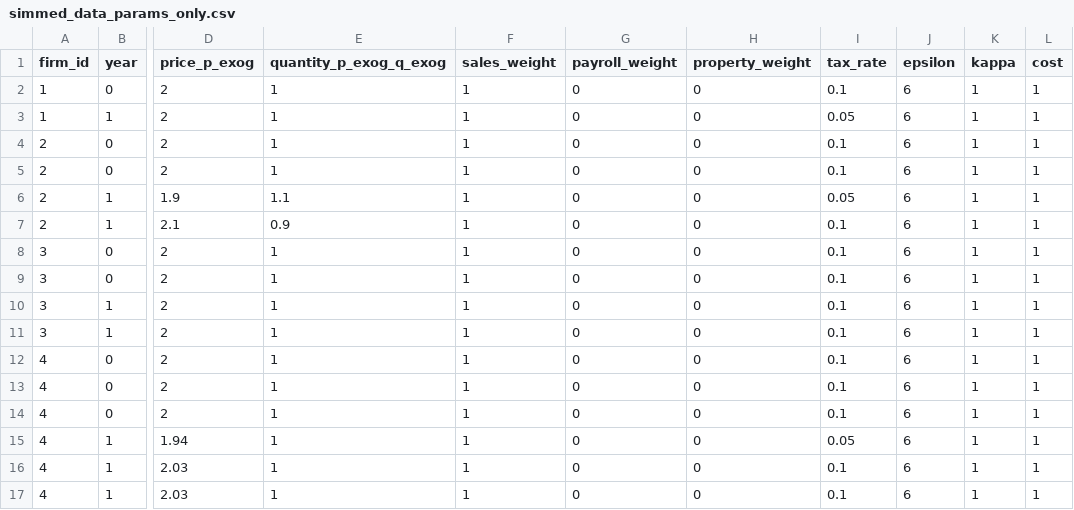
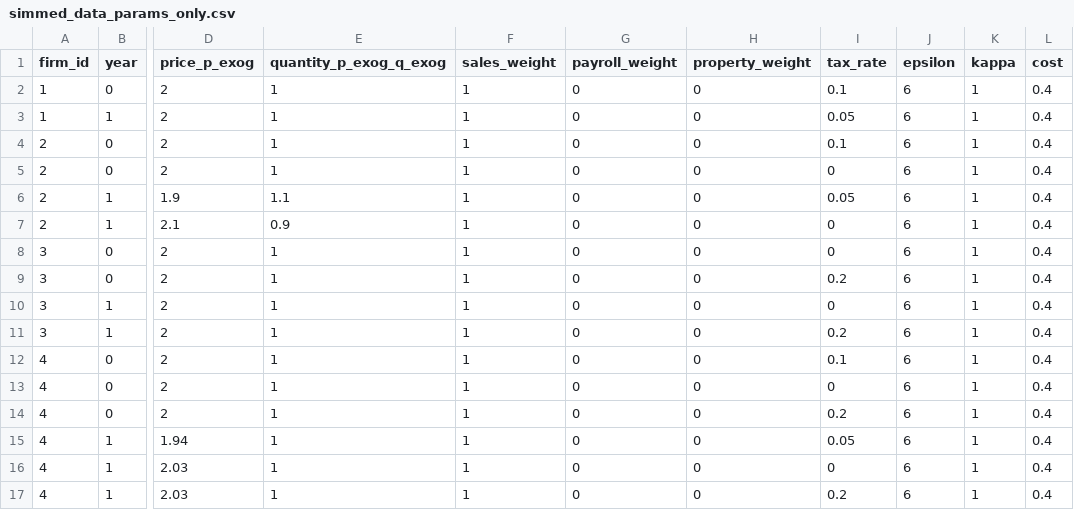
Before and after one commit to NathanLazarus/SFA, a CSV file: code/simmed_data/simmed_data_params_only.csv, drawn as a sheet; only a part is shown, gaps mark what is left out; the diff names each change by its address in the sheet, - before the commit and + after, or states it on an @@ line.

```diff
--- a/code/simmed_data/simmed_data_params_only.csv
+++ b/code/simmed_data/simmed_data_params_only.csv
-L2:L17 (cost): 1
+L2:L17 (cost): 0.4
-I5 (tax_rate): 0.1
+I5 (tax_rate): 0
-I7:I8 (tax_rate): 0.1
+I7:I8 (tax_rate): 0
-I9 (tax_rate): 0.1
+I9 (tax_rate): 0.2
-I10 (tax_rate): 0.1
+I10 (tax_rate): 0
-I11 (tax_rate): 0.1
+I11 (tax_rate): 0.2
-I13 (tax_rate): 0.1
+I13 (tax_rate): 0
-I14 (tax_rate): 0.1
+I14 (tax_rate): 0.2
-I16 (tax_rate): 0.1
+I16 (tax_rate): 0
-I17 (tax_rate): 0.1
+I17 (tax_rate): 0.2
```
Also changed, not shown: code/simmed_data/simmed_data_vals_with_optimal_prices.csv, 2 other files.
